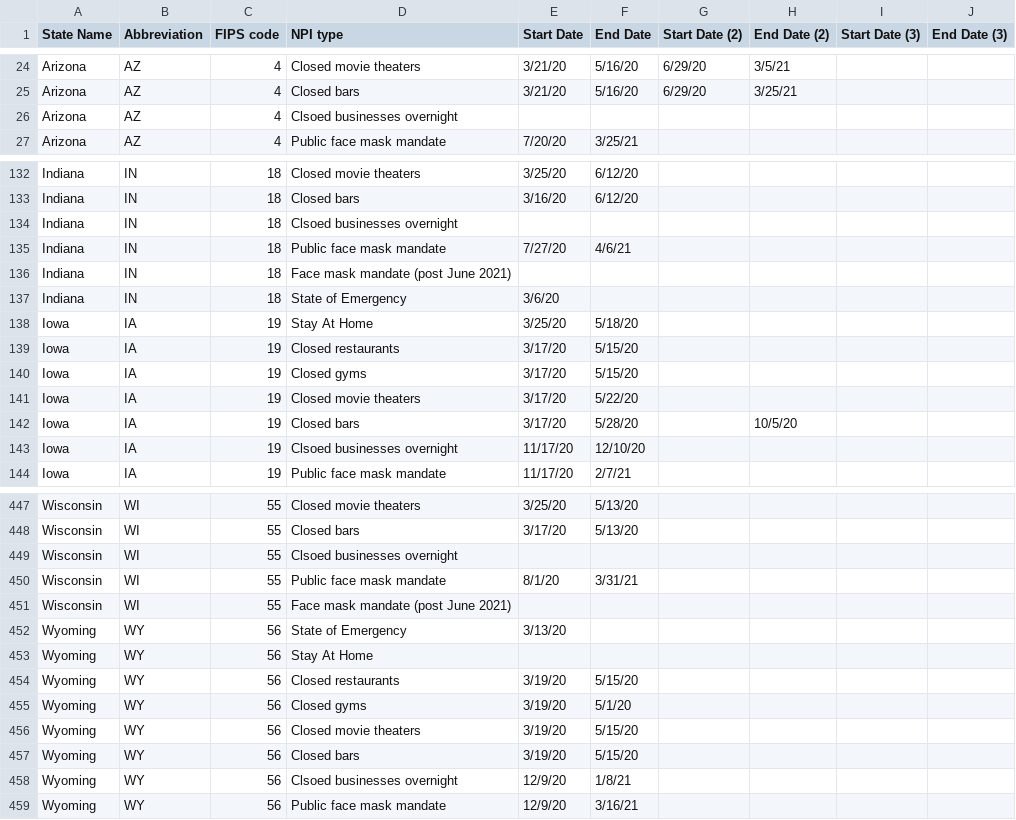
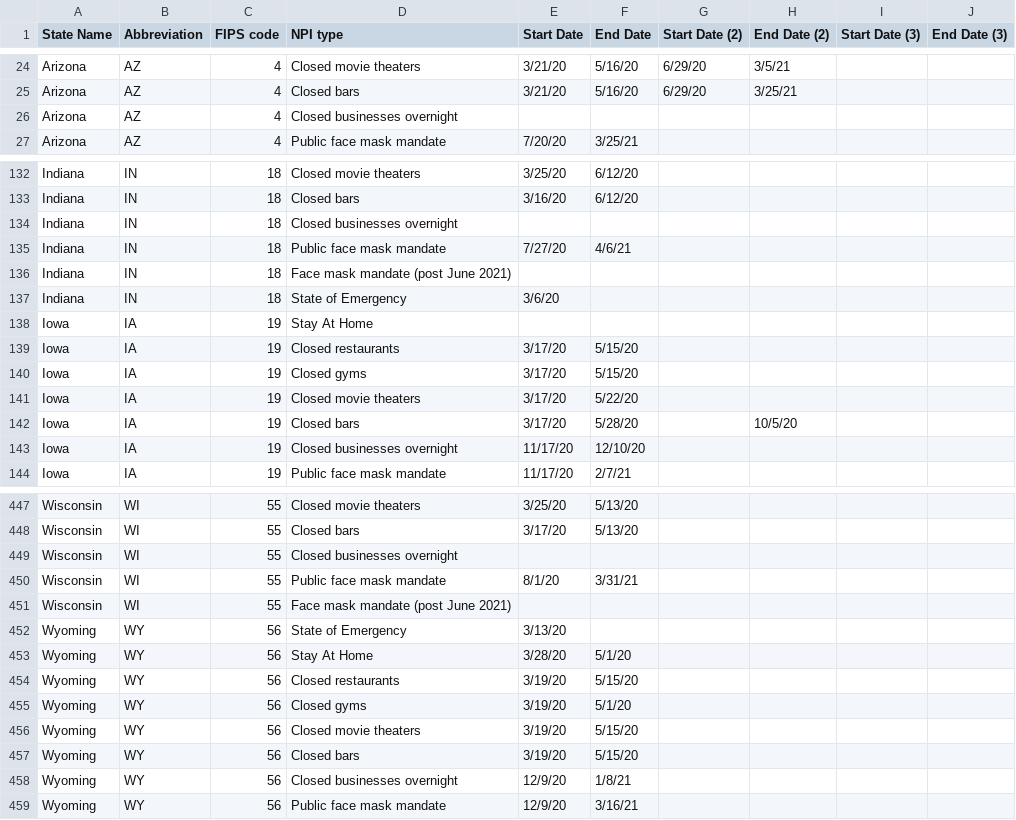
Before and after one commit to sarwaridas/covid_npi_data, a CSV file: NPI_MIT_git_updated.csv, drawn as a sheet; only a part is shown, gaps mark what is left out; the diff covers the shown part only.

Commit message:
Add files via upload

```diff
--- a/NPI_MIT_git_updated.csv
+++ b/NPI_MIT_git_updated.csv
@@ -25,3 +25,3 @@ Arizona,AZ,4,Closed movie theaters,3/21/20,5/16/20,6/29/20,3/5/21,,
 Arizona,AZ,4,Closed bars,3/21/20,5/16/20,6/29/20,3/25/21,,
-Arizona,AZ,4,Clsoed businesses overnight,,,,,,
+Arizona,AZ,4,Closed businesses overnight,,,,,,
 Arizona,AZ,4,Public face mask mandate,7/20/20,3/25/21,,,,
@@ -133,3 +133,3 @@ Indiana,IN,18,Closed movie theaters,3/25/20,6/12/20,,,,
 Indiana,IN,18,Closed bars,3/16/20,6/12/20,,,,
-Indiana,IN,18,Clsoed businesses overnight,,,,,,
+Indiana,IN,18,Closed businesses overnight,,,,,,
 Indiana,IN,18,Public face mask mandate,7/27/20,4/6/21,,,,
@@ -137,3 +137,3 @@ Indiana,IN,18,Face mask mandate (post June 2021),,,,,,
 Indiana,IN,18,State of Emergency,3/6/20,,,,,
-Iowa,IA,19,Stay At Home,3/25/20,5/18/20,,,,
+Iowa,IA,19,Stay At Home,,,,,,
 Iowa,IA,19,Closed restaurants,3/17/20,5/15/20,,,,
@@ -142,3 +142,3 @@ Iowa,IA,19,Closed movie theaters,3/17/20,5/22/20,,,,
 Iowa,IA,19,Closed bars,3/17/20,5/28/20,,10/5/20,,
-Iowa,IA,19,Clsoed businesses overnight,11/17/20,12/10/20,,,,
+Iowa,IA,19,Closed businesses overnight,11/17/20,12/10/20,,,,
 Iowa,IA,19,Public face mask mandate,11/17/20,2/7/21,,,,
@@ -448,3 +448,3 @@ Wisconsin,WI,55,Closed movie theaters,3/25/20,5/13/20,,,,
 Wisconsin,WI,55,Closed bars,3/17/20,5/13/20,,,,
-Wisconsin,WI,55,Clsoed businesses overnight,,,,,,
+Wisconsin,WI,55,Closed businesses overnight,,,,,,
 Wisconsin,WI,55,Public face mask mandate,8/1/20,3/31/21,,,,
@@ -452,3 +452,3 @@ Wisconsin,WI,55,Face mask mandate (post June 2021),,,,,,
 Wyoming,WY,56,State of Emergency,3/13/20,,,,,
-Wyoming,WY,56,Stay At Home,,,,,,
+Wyoming,WY,56,Stay At Home,3/28/20,5/1/20,,,,
 Wyoming,WY,56,Closed restaurants,3/19/20,5/15/20,,,,
@@ -457,3 +457,3 @@ Wyoming,WY,56,Closed movie theaters,3/19/20,5/15/20,,,,
 Wyoming,WY,56,Closed bars,3/19/20,5/15/20,,,,
-Wyoming,WY,56,Clsoed businesses overnight,12/9/20,1/8/21,,,,
+Wyoming,WY,56,Closed businesses overnight,12/9/20,1/8/21,,,,
 Wyoming,WY,56,Public face mask mandate,12/9/20,3/16/21,,,,
```
Also changed, not shown: 54 edited cells elsewhere in this file.
